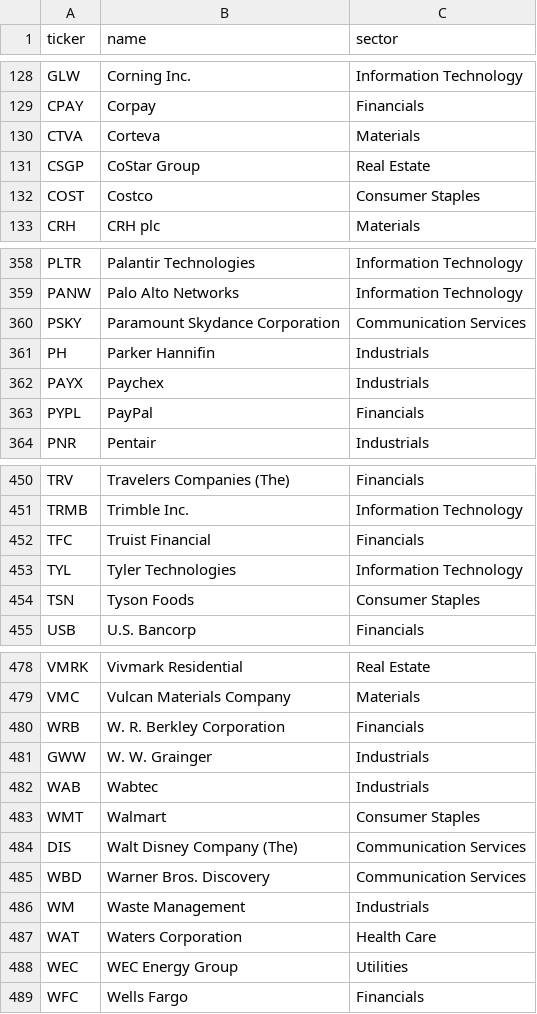
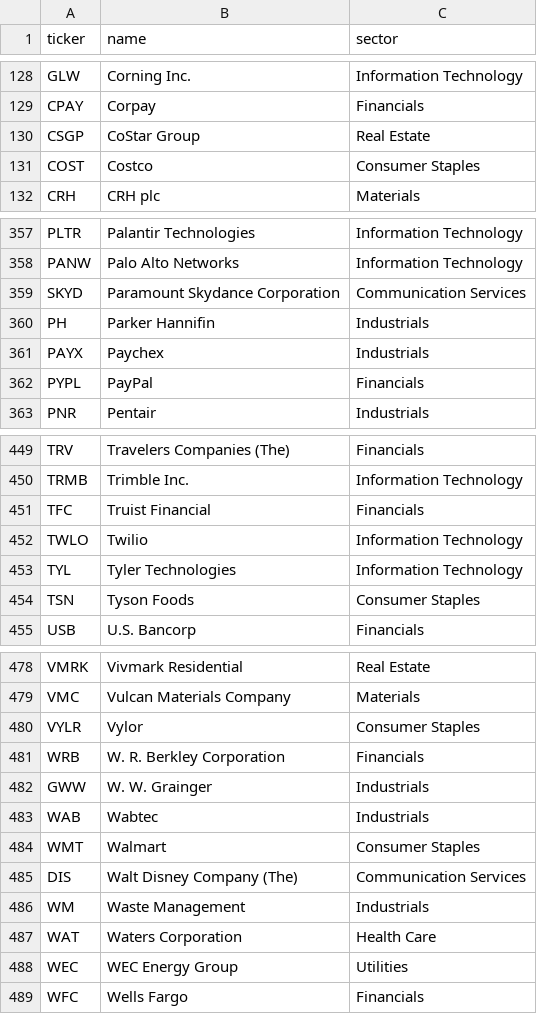
Before and after one commit to EscapingSim/Theme-Monitor, a CSV file: data/universe_cache.csv, drawn as a sheet; only a part is shown, gaps mark what is left out; removed rows and columns are numbered as before the commit, all else as after; the diff names each change by its address in the sheet, - before the commit and + after, or states it on an @@ line.

```diff
--- a/data/universe_cache.csv
+++ b/data/universe_cache.csv
-row 130: CTVA | Corteva | Materials
-A359 (ticker): PSKY
+A359 (ticker): SKYD
@@ row 862 moved to row 452: TWLO @@
+row 480: VYLR | Vylor | Consumer Staples
-row 485: WBD | Warner Bros. Discovery | Communication Services
```
Also changed, not shown: 6 other files.
